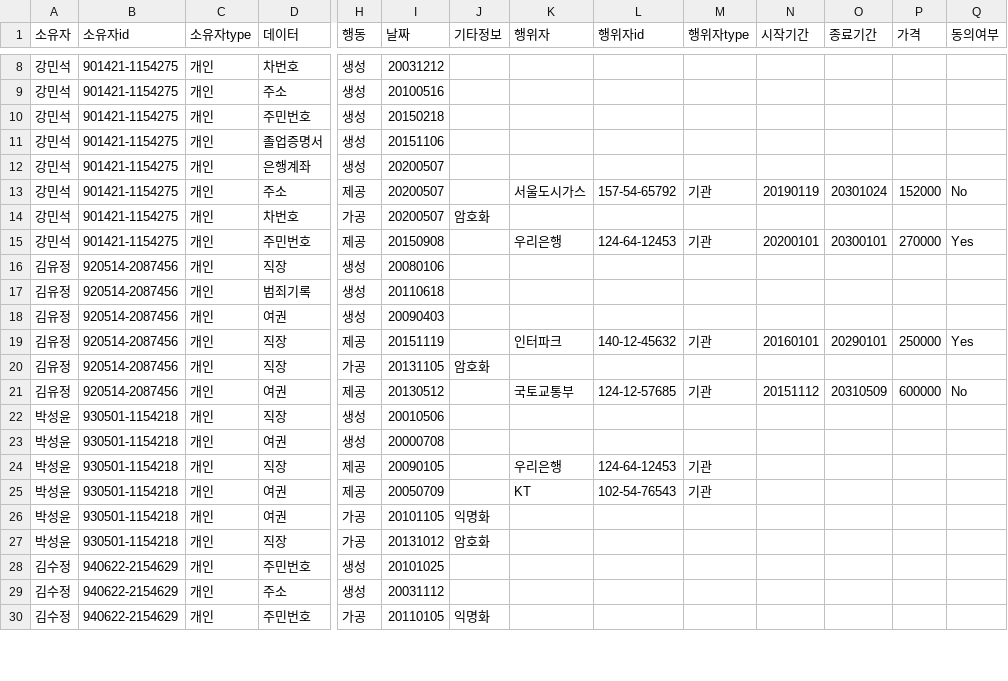
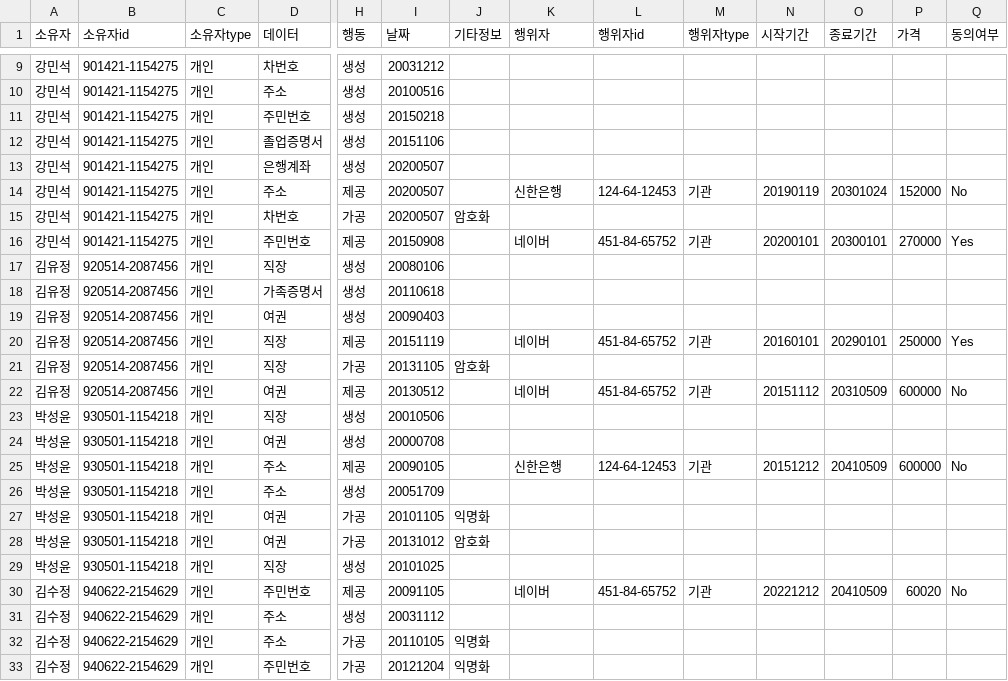
Before and after one commit to YYuJeong/Provenance-Data-Management-System, a CSV file: Version2/AnalysisData.csv, drawn as a sheet; only a part is shown, gaps mark what is left out; removed rows and columns are numbered as before the commit, all else as after; rows hold the shown columns only; the diff covers the shown part only; the diff names each change by its address in the sheet, - before the commit and + after, or states it on an @@ line.

```diff
--- a/Version2/AnalysisData.csv
+++ b/Version2/AnalysisData.csv
-K14 (행위자): 서울도시가스
+K14 (행위자): 신한은행
-L14 (행위자id): 157-54-65792
+L14 (행위자id): 124-64-12453
-K16 (행위자): 우리은행
+K16 (행위자): 네이버
-L16 (행위자id): 124-64-12453
+L16 (행위자id): 451-84-65752
-D18 (데이터): 범죄기록
+D18 (데이터): 가족증명서
-K20 (행위자): 인터파크
+K20 (행위자): 네이버
-L20 (행위자id): 140-12-45632
+L20 (행위자id): 451-84-65752
-K22 (행위자): 국토교통부
+K22 (행위자): 네이버
-L22 (행위자id): 124-12-57685
+L22 (행위자id): 451-84-65752
-D25 (데이터): 직장
+D25 (데이터): 주소
-K25 (행위자): 우리은행
+K25 (행위자): 신한은행
-N25 (시작기간): (empty)
+N25 (시작기간): 20151212
-O25 (종료기간): (empty)
+O25 (종료기간): 20410509
-P25 (가격): (empty)
+P25 (가격): 600000
-Q25 (동의여부): (empty)
+Q25 (동의여부): No
-row 25: 박성윤 | 930501-1154218 | 개인 | 여권 | 제공 | 20050709 |  | KT | 102-54-76543 | 기관
+row 26: 박성윤 | 930501-1154218 | 개인 | 주소 | 생성 | 20051709
+row 28: 박성윤 | 930501-1154218 | 개인 | 여권 | 가공 | 20131012 | 암호화
-H29 (행동): 가공
+H29 (행동): 생성
-I29 (날짜): 20131012
+I29 (날짜): 20101025
-J29 (기타정보): 암호화
+J29 (기타정보): (empty)
-H30 (행동): 생성
+H30 (행동): 제공
-I30 (날짜): 20101025
+I30 (날짜): 20091105
-K30 (행위자): (empty)
+K30 (행위자): 네이버
-L30 (행위자id): (empty)
+L30 (행위자id): 451-84-65752
-M30 (행위자type): (empty)
+M30 (행위자type): 기관
-N30 (시작기간): (empty)
+N30 (시작기간): 20221212
-O30 (종료기간): (empty)
+O30 (종료기간): 20410509
-P30 (가격): (empty)
+P30 (가격): 60020
-Q30 (동의여부): (empty)
+Q30 (동의여부): No
+row 32: 김수정 | 940622-2154629 | 개인 | 주소 | 가공 | 20110105 | 익명화
-I33 (날짜): 20110105
+I33 (날짜): 20121204
```
Also changed, not shown: 5 added rows and 20 edited cells elsewhere in this file, 3 other files.
